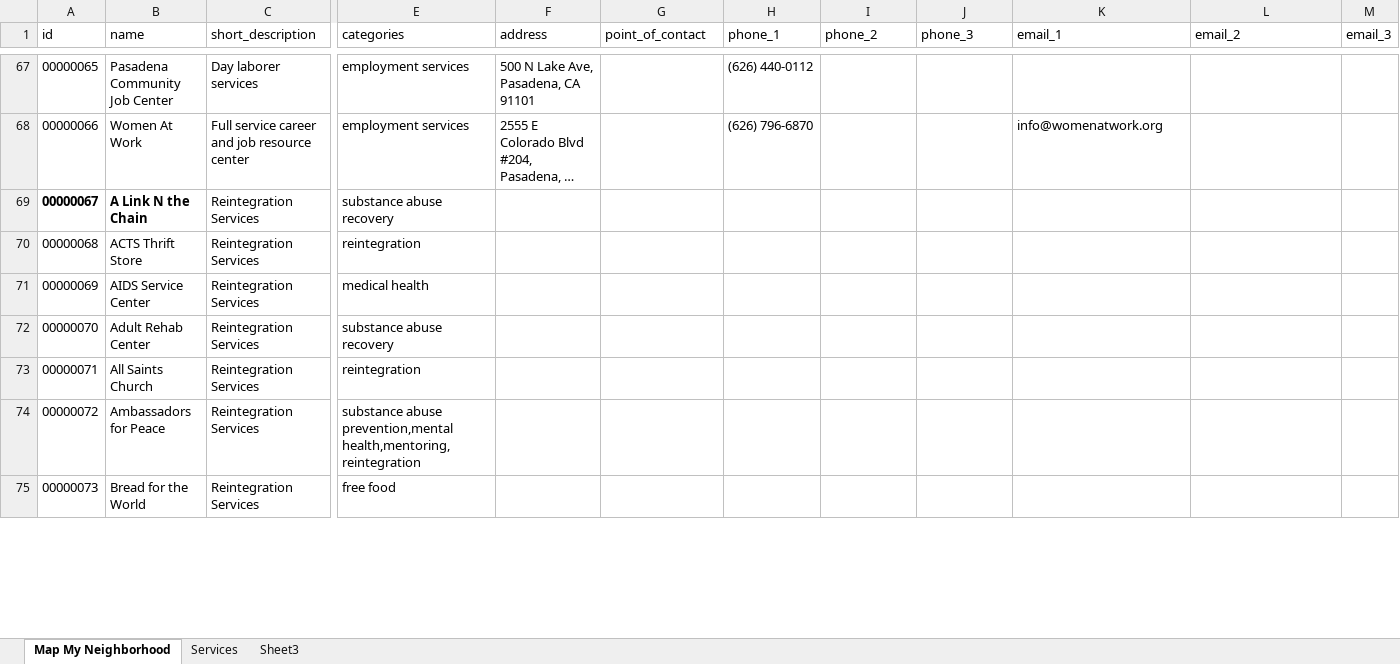
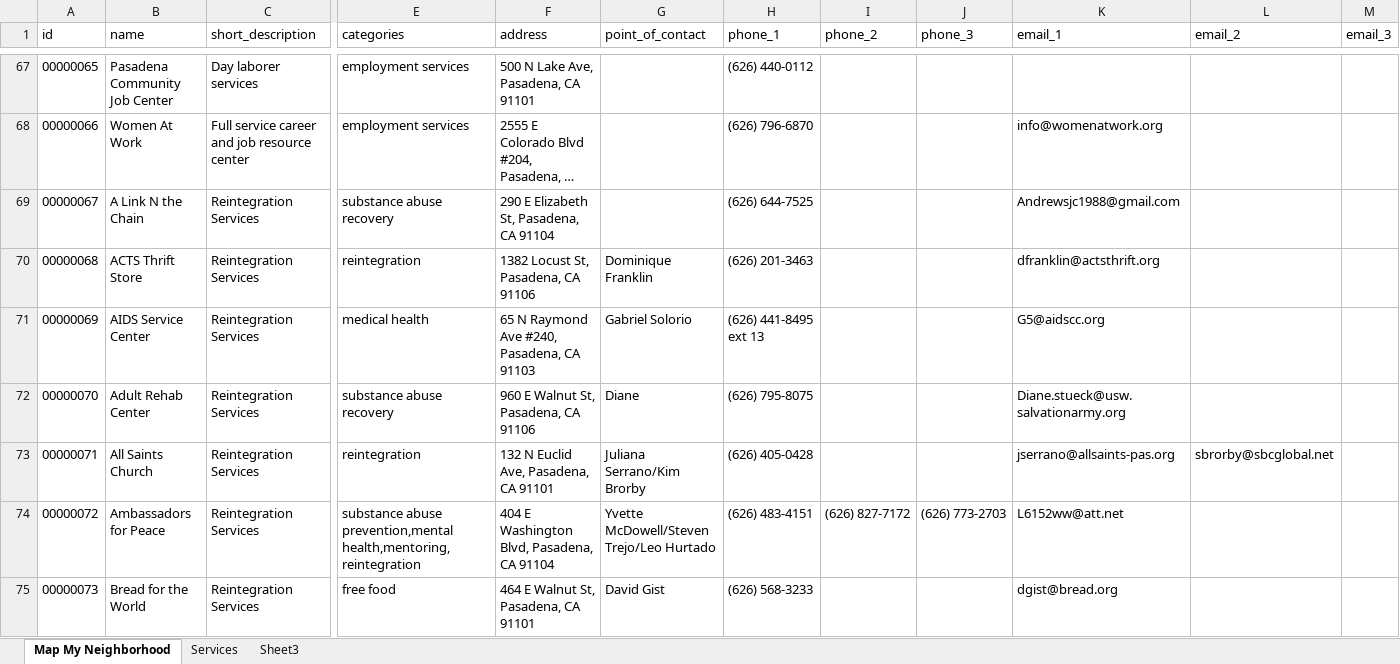
Before and after one commit to fiddleplum/211, an Excel workbook: data/database.xlsx, sheet Map My Neighborhood, drawn as a sheet; only a part is shown, gaps mark what is left out; long unchanged cells end in …; values as stored, in another font and other column widths than the file's, no borders; the diff covers the shown part only; the diff names each change by its address in the sheet, - before the commit and + after, or states it on an @@ line.

```diff
--- a/data/database.xlsx (sheet Map My Neighborhood)
+++ b/data/database.xlsx (sheet Map My Neighborhood)
-A69:B69 bold: on
+A69:B69 bold: off
-F69 (address): (empty)
+F69 (address): 290 E Elizabeth St, Pasadena, CA 91104
-H69 (phone_1): (empty)
+H69 (phone_1): (626) 644-7525
-K69 (email_1): (empty)
+K69 (email_1): Andrewsjc1988@gmail.com
-F70 (address): (empty)
+F70 (address): 1382 Locust St, Pasadena, CA 91106
-G70 (point_of_contact): (empty)
+G70 (point_of_contact): Dominique Franklin
-H70 (phone_1): (empty)
+H70 (phone_1): (626) 201-3463
-K70 (email_1): (empty)
+K70 (email_1): dfranklin@actsthrift.org
-F71 (address): (empty)
+F71 (address): 65 N Raymond Ave #240, Pasadena, CA 91103
-G71 (point_of_contact): (empty)
+G71 (point_of_contact): Gabriel Solorio
-H71 (phone_1): (empty)
+H71 (phone_1): (626) 441-8495 ext 13
-K71 (email_1): (empty)
+K71 (email_1): G5@aidscc.org
-F72 (address): (empty)
+F72 (address): 960 E Walnut St, Pasadena, CA 91106
-G72 (point_of_contact): (empty)
+G72 (point_of_contact): Diane
-H72 (phone_1): (empty)
+H72 (phone_1): (626) 795-8075
-K72 (email_1): (empty)
+K72 (email_1): Diane.stueck@usw.salvationarmy.org
-F73 (address): (empty)
+F73 (address): 132 N Euclid Ave, Pasadena, CA 91101
-G73 (point_of_contact): (empty)
+G73 (point_of_contact): Juliana Serrano/Kim Brorby
-H73 (phone_1): (empty)
+H73 (phone_1): (626) 405-0428
-K73 (email_1): (empty)
+K73 (email_1): jserrano@allsaints-pas.org
-L73 (email_2): (empty)
+L73 (email_2): sbrorby@sbcglobal.net
-F74 (address): (empty)
+F74 (address): 404 E Washington Blvd, Pasadena, CA 91104
-G74 (point_of_contact): (empty)
+G74 (point_of_contact): Yvette McDowell/Steven Trejo/Leo Hurtado
-H74 (phone_1): (empty)
+H74 (phone_1): (626) 483-4151
-I74 (phone_2): (empty)
+I74 (phone_2): (626) 827-7172
-J74 (phone_3): (empty)
+J74 (phone_3): (626) 773-2703
-K74 (email_1): (empty)
+K74 (email_1): L6152ww@att.net
-F75 (address): (empty)
+F75 (address): 464 E Walnut St, Pasadena, CA 91101
-G75 (point_of_contact): (empty)
+G75 (point_of_contact): David Gist
-H75 (phone_1): (empty)
+H75 (phone_1): (626) 568-3233
-K75 (email_1): (empty)
+K75 (email_1): dgist@bread.org
```
Also changed, not shown: 662 edited cells and cell formats elsewhere in this sheet, data/map pasadena data set.xlsx, 1 other file.
